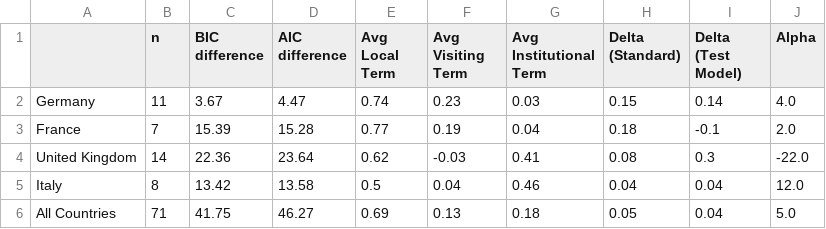
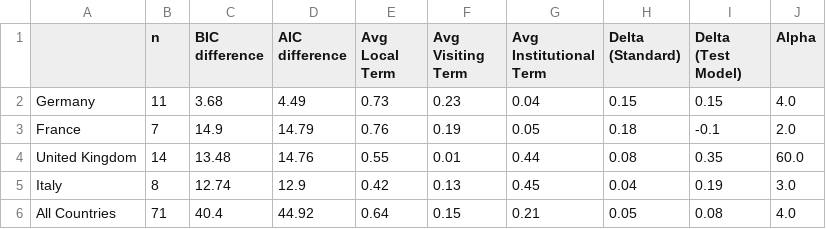
Before and after one commit to jjackson12/globCities, a CSV file: Figures/FullExternalityModeling/2000-2005fitParams_GDP_Visiting + Institutional_2000-2005.csv, drawn as a sheet.

```diff
--- a/Figures/FullExternalityModeling/2000-2005fitParams_GDP_Visiting + Institutional_2000-2005.csv
+++ b/Figures/FullExternalityModeling/2000-2005fitParams_GDP_Visiting + Institutional_2000-2005.csv
@@ -1,6 +1,6 @@
 ,n,BIC difference,AIC difference,Avg Local Term,Avg Visiting Term,Avg Institutional Term,Delta (Standard),Delta (Test Model),Alpha
-Germany,11,3.67,4.47,0.74,0.23,0.03,0.15,0.14,4.0
-France,7,15.39,15.28,0.77,0.19,0.04,0.18,-0.1,2.0
-United Kingdom,14,22.36,23.64,0.62,-0.03,0.41,0.08,0.3,-22.0
-Italy,8,13.42,13.58,0.5,0.04,0.46,0.04,0.04,12.0
-All Countries,71,41.75,46.27,0.69,0.13,0.18,0.05,0.04,5.0
+Germany,11,3.68,4.49,0.73,0.23,0.04,0.15,0.15,4.0
+France,7,14.9,14.79,0.76,0.19,0.05,0.18,-0.1,2.0
+United Kingdom,14,13.48,14.76,0.55,0.01,0.44,0.08,0.35,60.0
+Italy,8,12.74,12.9,0.42,0.13,0.45,0.04,0.19,3.0
+All Countries,71,40.4,44.92,0.64,0.15,0.21,0.05,0.08,4.0
```
Also changed, not shown: Figures/FullExternalityModeling/2000-2005fitParams_Patents_Visiting_2000-2005.csv, 8 other files.
